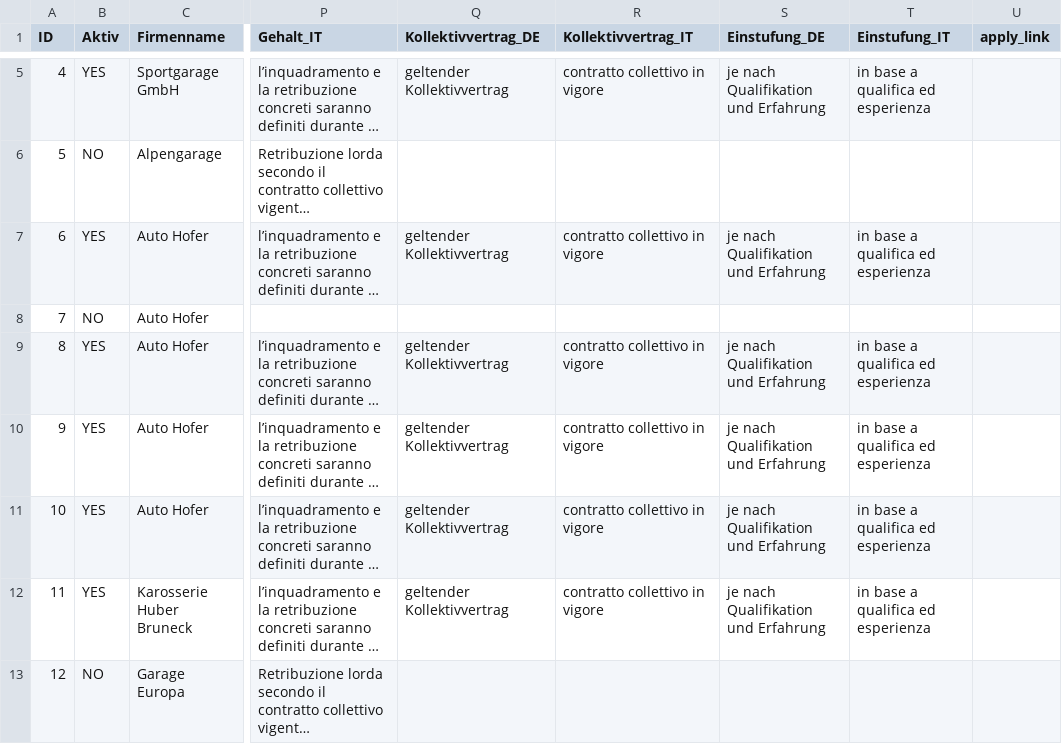
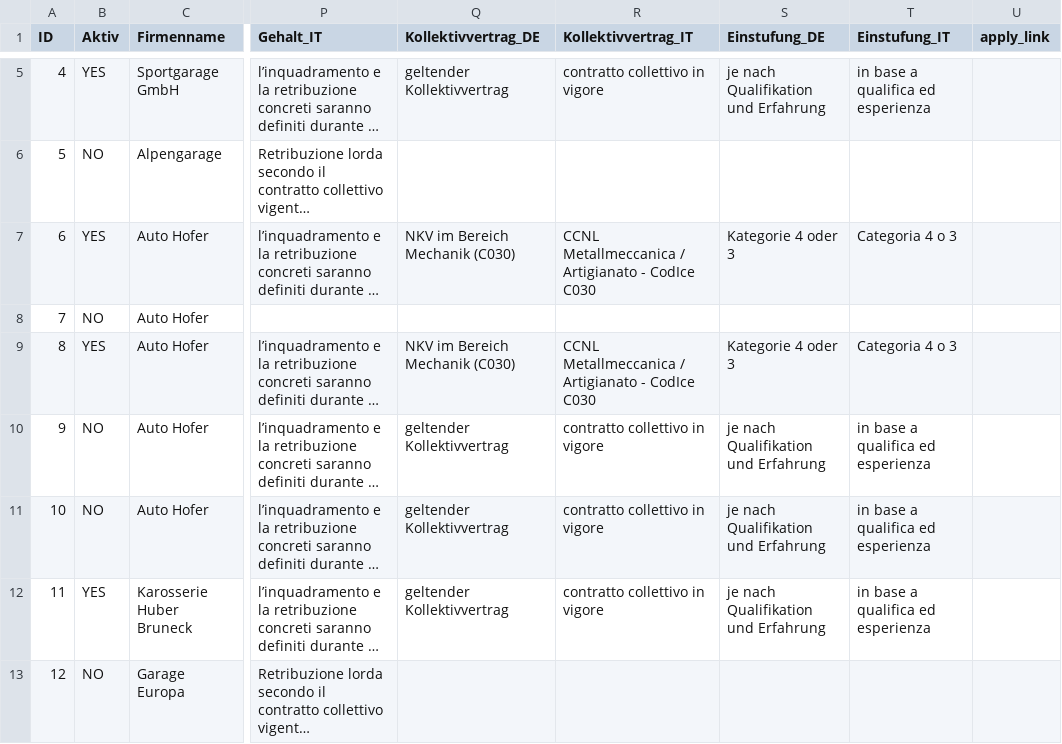
Before and after one commit to verenaBlauschild/blauschild-stellensuche, a CSV file: jobs.csv, drawn as a sheet; only a part is shown, gaps mark what is left out; long unchanged cells end in …; the diff names each change by its address in the sheet, - before the commit and + after, or states it on an @@ line.

Commit message:
Add files via upload

```diff
--- a/jobs.csv
+++ b/jobs.csv
-Q7 (Kollektivvertrag_DE): geltender Kollektivvertrag
+Q7 (Kollektivvertrag_DE): NKV im Bereich Mechanik (C030)
-R7 (Kollektivvertrag_IT): contratto collettivo in vigore
+R7 (Kollektivvertrag_IT): CCNL Metallmeccanica / Artigianato - CodIce C030
-S7 (Einstufung_DE): je nach Qualifikation und Erfahrung
+S7 (Einstufung_DE): Kategorie 4 oder 3
-T7 (Einstufung_IT): in base a qualifica ed esperienza
+T7 (Einstufung_IT): Categoria 4 o 3
-Q9 (Kollektivvertrag_DE): geltender Kollektivvertrag
+Q9 (Kollektivvertrag_DE): NKV im Bereich Mechanik (C030)
-R9 (Kollektivvertrag_IT): contratto collettivo in vigore
+R9 (Kollektivvertrag_IT): CCNL Metallmeccanica / Artigianato - CodIce C030
-S9 (Einstufung_DE): je nach Qualifikation und Erfahrung
+S9 (Einstufung_DE): Kategorie 4 oder 3
-T9 (Einstufung_IT): in base a qualifica ed esperienza
+T9 (Einstufung_IT): Categoria 4 o 3
-B10:B11 (Aktiv): YES
+B10:B11 (Aktiv): NO
```
